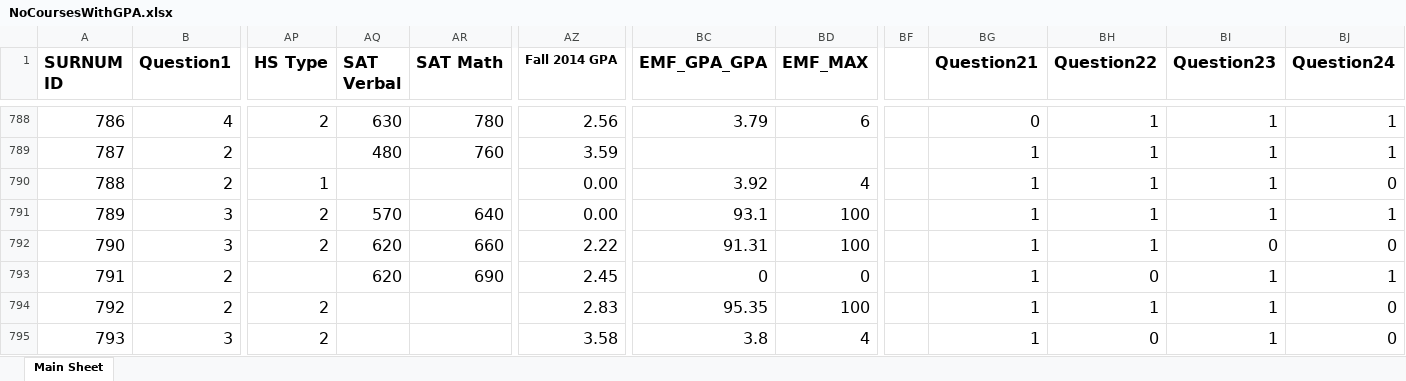
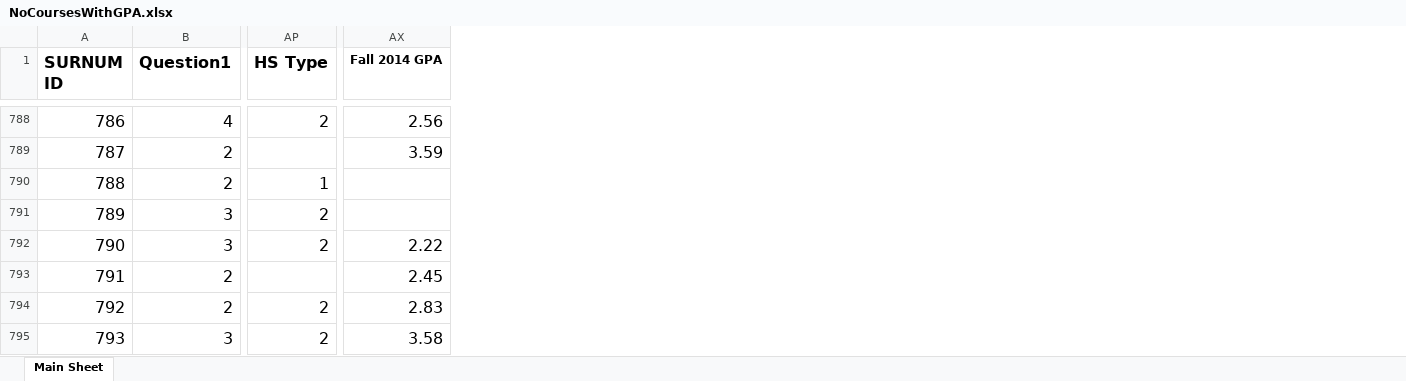
Before and after one commit to yuanmingyi0103/RPI-students, an Excel workbook: NoCoursesWithGPA.xlsx, sheet Main Sheet, drawn as a sheet; only a part is shown, gaps mark what is left out; values as stored, in another font and other column widths than the file's, no borders; removed rows and columns are numbered as before the commit, all else as after; the diff covers the shown part only; the diff names each change by its address in the sheet, - before the commit and + after, or states it on an @@ line.

Commit message:
removed some unnecessary columns

```diff
--- a/NoCoursesWithGPA.xlsx (sheet Main Sheet)
+++ b/NoCoursesWithGPA.xlsx (sheet Main Sheet)
-column AQ (SAT Verbal), rows 788-793: 630 | 480 |  | 570 | 620 | 620
-column AR (SAT Math), rows 788-793: 780 | 760 |  | 640 | 660 | 690
-column BC (EMF_GPA_GPA), rows 788-795: 3.79 |  | 3.92 | 93.1 | 91.31 | 0 | 95.35 | 3.8
-column BD (EMF_MAX), rows 788-795: 6 |  | 4 | 100 | 100 | 0 | 100 | 4
-column BF, empty
-column BG (Question21), rows 788-795: 0 | 1 | 1 | 1 | 1 | 1 | 1 | 1
-column BH (Question22), rows 788-795: 1 | 1 | 1 | 1 | 1 | 0 | 1 | 0
-column BI (Question23), rows 788-795: 1 | 1 | 1 | 1 | 0 | 1 | 1 | 1
-column BJ (Question24), rows 788-795: 1 | 1 | 0 | 1 | 0 | 1 | 0 | 0
-AX790:AX791 (Fall 2014 GPA): 0.00
+AX790:AX791 (Fall 2014 GPA): (empty)
```
Also changed, not shown: 89 edited cells elsewhere in this sheet, DataWoutCat.xlsx, 2 other files.
